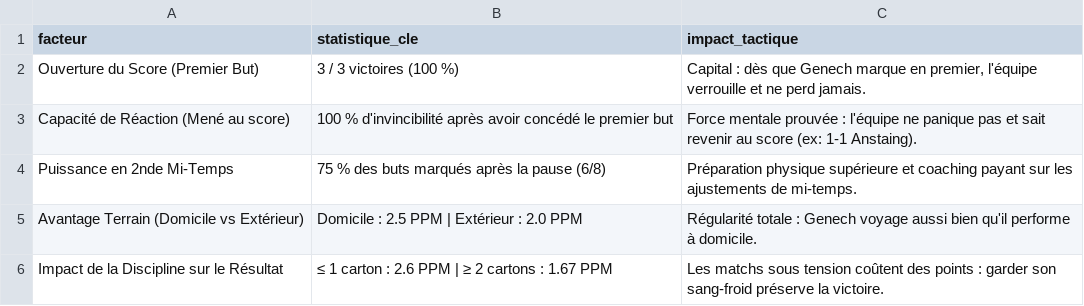
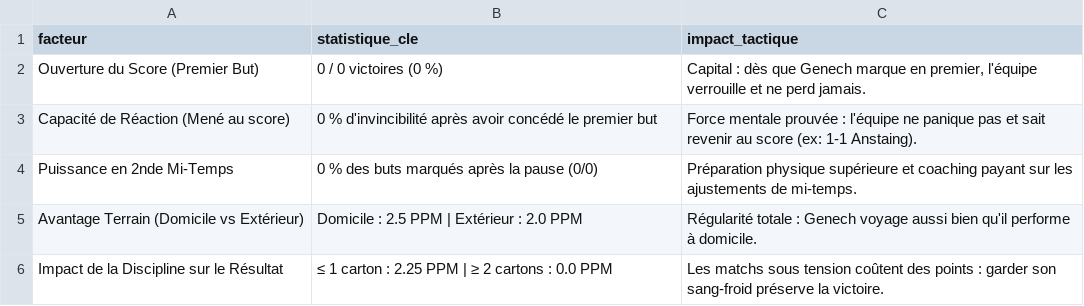
Before and after one commit to nino-frc/es-genech-data-performance, a CSV file: exports_powerbi/dim_performance_drivers.csv, drawn as a sheet.

```diff
--- a/exports_powerbi/dim_performance_drivers.csv
+++ b/exports_powerbi/dim_performance_drivers.csv
@@ -1,6 +1,6 @@
 facteur,statistique_cle,impact_tactique
-Ouverture du Score (Premier But),3 / 3 victoires (100 %),"Capital : dès que Genech marque en premier, l'équipe verrouille et ne perd jamais."
-Capacité de Réaction (Mené au score),100 % d'invincibilité après avoir concédé le premier but,Force mentale prouvée : l'équipe ne panique pas et sait revenir au score (ex: 1-1 Anstaing).
-Puissance en 2nde Mi-Temps,75 % des buts marqués après la pause (6/8),Préparation physique supérieure et coaching payant sur les ajustements de mi-temps.
+Ouverture du Score (Premier But),0 / 0 victoires (0 %),"Capital : dès que Genech marque en premier, l'équipe verrouille et ne perd jamais."
+Capacité de Réaction (Mené au score),0 % d'invincibilité après avoir concédé le premier but,Force mentale prouvée : l'équipe ne panique pas et sait revenir au score (ex: 1-1 Anstaing).
+Puissance en 2nde Mi-Temps,0 % des buts marqués après la pause (0/0),Préparation physique supérieure et coaching payant sur les ajustements de mi-temps.
 Avantage Terrain (Domicile vs Extérieur),Domicile : 2.5 PPM | Extérieur : 2.0 PPM,Régularité totale : Genech voyage aussi bien qu'il performe à domicile.
-Impact de la Discipline sur le Résultat,≤ 1 carton : 2.6 PPM | ≥ 2 cartons : 1.67 PPM,Les matchs sous tension coûtent des points : garder son sang-froid préserve la victoire.
+Impact de la Discipline sur le Résultat,≤ 1 carton : 2.25 PPM | ≥ 2 cartons : 0.0 PPM,Les matchs sous tension coûtent des points : garder son sang-froid préserve la victoire.
```
Also changed, not shown: exports_powerbi/dim_matchs.csv, 14 other files.
